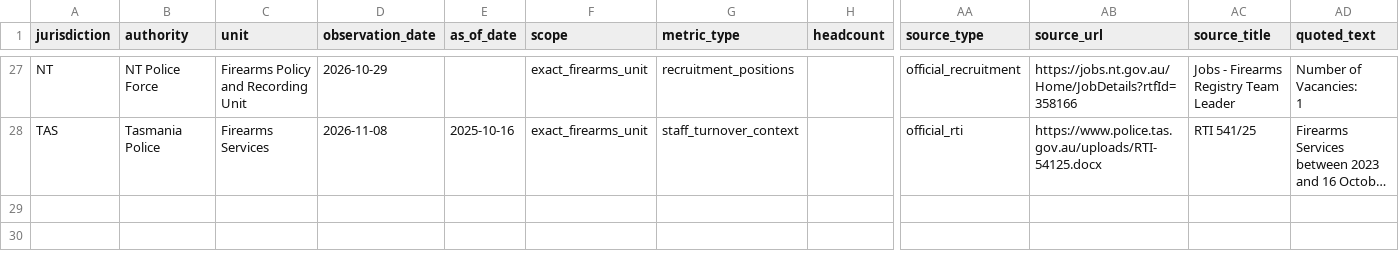
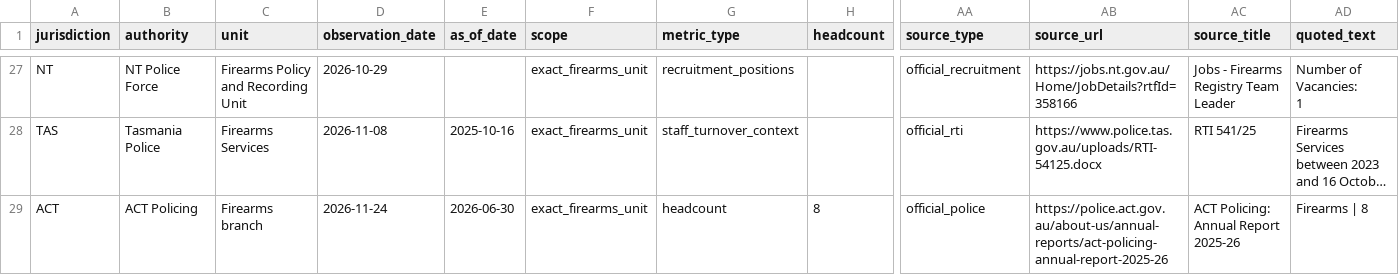
Before and after one commit to kiiiiiingdom/Australian-firearms-licensing-backlog-tracker, a CSV file: data/staffing.csv, drawn as a sheet; only a part is shown, gaps mark what is left out; long unchanged cells end in …; rows hold the shown columns only; the diff names each change by its address in the sheet, - before the commit and + after, or states it on an @@ line.

```diff
--- a/data/staffing.csv
+++ b/data/staffing.csv
+row 29: ACT | ACT Policing | Firearms branch | 2026-11-24 | 2026-06-30 | exact_firearms_unit | headcount | 8 | official_police | https://police.act.gov.au/about-us/annual-reports/act-policing-annual-report-2025-26 | ACT Policing: Annual Report 2025-26 | Firearms | 8
```
Also changed, not shown: data/observations.csv, 9 other files.
